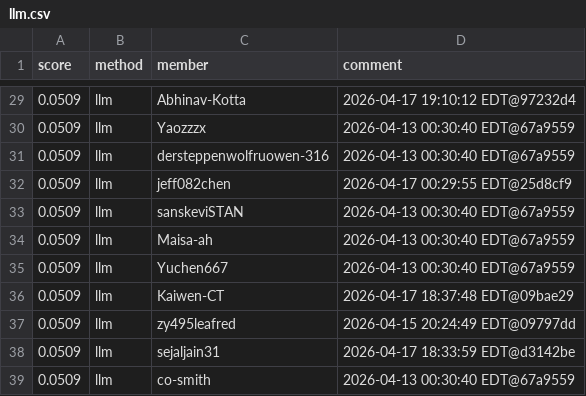
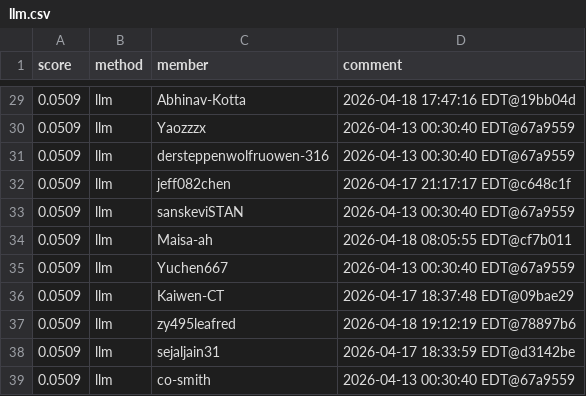
Before and after one commit to Cornell-Tech-CS5744-Spring-2026/leaderboards, a CSV file: a4/llm.csv, drawn as a sheet; only a part is shown, gaps mark what is left out; the diff covers the shown part only.

```diff
--- a/a4/llm.csv
+++ b/a4/llm.csv
@@ -29,10 +29,10 @@ score,method,member,comment
-0.0509,llm,Abhinav-Kotta,2026-04-17 19:10:12 EDT@97232d4
+0.0509,llm,Abhinav-Kotta,2026-04-18 17:47:16 EDT@19bb04d
 0.0509,llm,Yaozzzx,2026-04-13 00:30:40 EDT@67a9559
 0.0509,llm,dersteppenwolfruowen-316,2026-04-13 00:30:40 EDT@67a9559
-0.0509,llm,jeff082chen,2026-04-17 00:29:55 EDT@25d8cf9
+0.0509,llm,jeff082chen,2026-04-17 21:17:17 EDT@c648c1f
 0.0509,llm,sanskeviSTAN,2026-04-13 00:30:40 EDT@67a9559
-0.0509,llm,Maisa-ah,2026-04-13 00:30:40 EDT@67a9559
+0.0509,llm,Maisa-ah,2026-04-18 08:05:55 EDT@cf7b011
 0.0509,llm,Yuchen667,2026-04-13 00:30:40 EDT@67a9559
 0.0509,llm,Kaiwen-CT,2026-04-17 18:37:48 EDT@09bae29
-0.0509,llm,zy495leafred,2026-04-15 20:24:49 EDT@09797dd
+0.0509,llm,zy495leafred,2026-04-18 19:12:19 EDT@78897b6
 0.0509,llm,sejaljain31,2026-04-17 18:33:59 EDT@d3142be
```
Also changed, not shown: 14 added rows, 2 removed rows, 4 moved rows and 10 edited cells elsewhere in this file.
